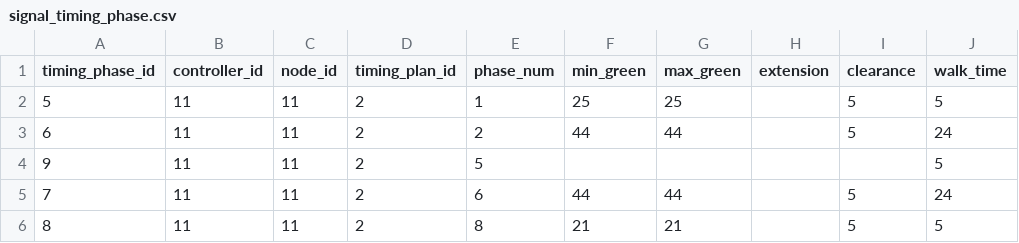
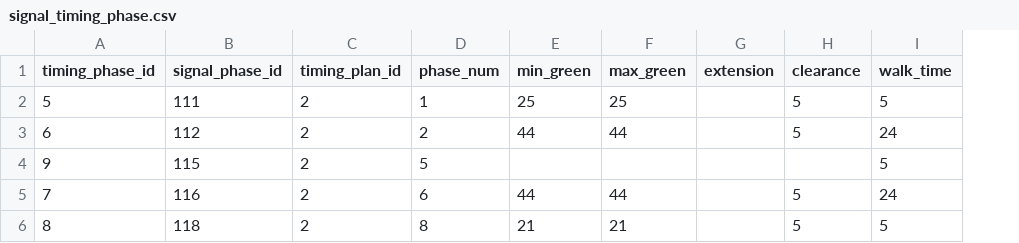
Before and after one commit to zephyr-data-specs/GMNS, a CSV file: Small_Network_Examples/Cambridge_v085/signal_timing_phase.csv, drawn as a sheet; only a part is shown; removed rows and columns are numbered as before the commit, all else as after; the diff names each change by its address in the sheet, - before the commit and + after, or states it on an @@ line.

```diff
--- a/Small_Network_Examples/Cambridge_v085/signal_timing_phase.csv
+++ b/Small_Network_Examples/Cambridge_v085/signal_timing_phase.csv
-column B (controller_id), rows 2-6: all 11
-column C (node_id), rows 2-6: all 11
+column B (signal_phase_id), rows 2-6: 111 | 112 | 115 | 116 | 118
```
Also changed, not shown: Small_Network_Examples/Cambridge_v085/signal_phase_mvmt.csv, 1 other file.
